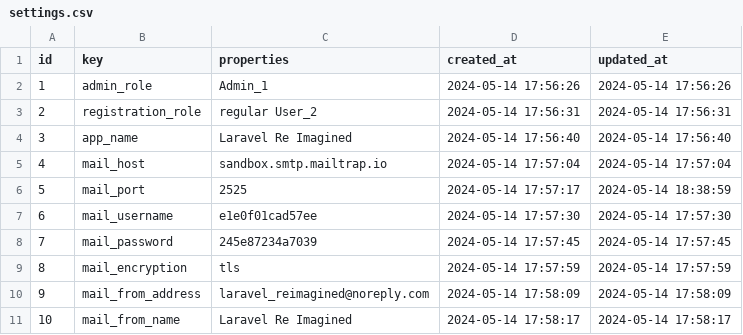
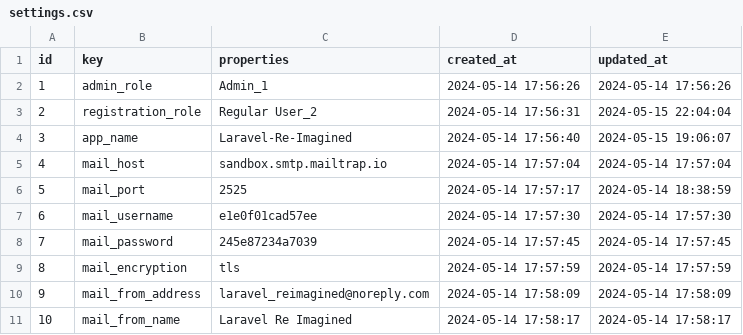
Before and after one commit to Lukarrio1/Laravel_reimagined, a CSV file: Data To Import After Installation of the app/settings.csv (was settings.csv), drawn as a sheet.

```diff
--- a/settings.csv
+++ b/Data To Import After Installation of the app/settings.csv
@@ -2,4 +2,4 @@ id,key,properties,created_at,updated_at
 1,admin_role,Admin_1,"2024-05-14 17:56:26","2024-05-14 17:56:26"
-2,registration_role,"regular User_2","2024-05-14 17:56:31","2024-05-14 17:56:31"
-3,app_name,"Laravel Re Imagined","2024-05-14 17:56:40","2024-05-14 17:56:40"
+2,registration_role,"Regular User_2","2024-05-14 17:56:31","2024-05-15 22:04:04"
+3,app_name,Laravel-Re-Imagined,"2024-05-14 17:56:40","2024-05-15 19:06:07"
 4,mail_host,sandbox.smtp.mailtrap.io,"2024-05-14 17:57:04","2024-05-14 17:57:04"
```
Also changed, not shown: Data To Import After Installation of the app/nodes.csv, 15 other files.
